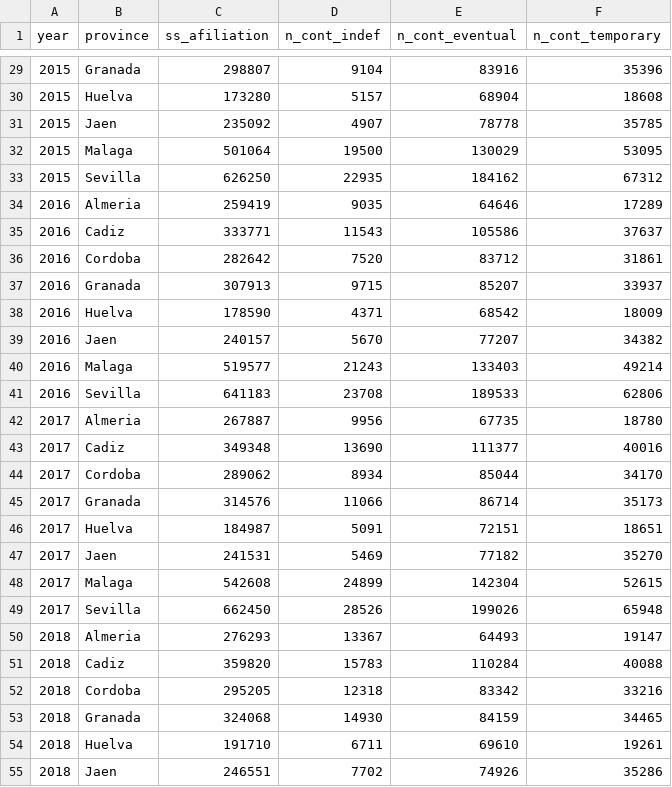
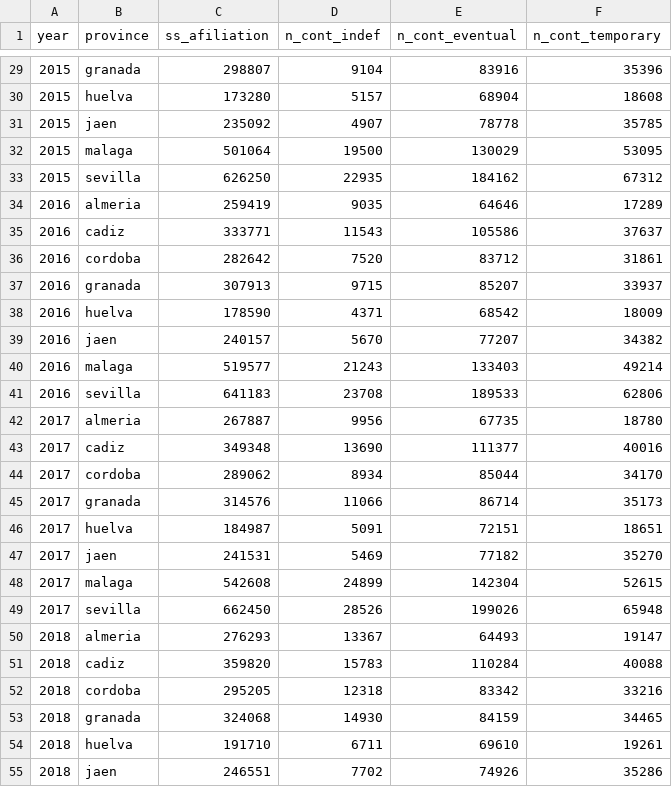
Before and after one commit to gti-sos/SOS2223-23, a CSV file: data/datos_rvr.csv, drawn as a sheet; only a part is shown, gaps mark what is left out; the diff covers the shown part only.

```diff
--- a/data/datos_rvr.csv
+++ b/data/datos_rvr.csv
@@ -29,27 +29,27 @@ year,province,ss_afiliation,n_cont_indef,n_cont_eventual,n_cont_temporary
-2015,Granada,298807,9104,83916,35396
-2015,Huelva,173280,5157,68904,18608
-2015,Jaen,235092,4907,78778,35785
-2015,Malaga,501064,19500,130029,53095
-2015,Sevilla,626250,22935,184162,67312
-2016,Almeria,259419,9035,64646,17289
-2016,Cadiz,333771,11543,105586,37637
-2016,Cordoba,282642,7520,83712,31861
-2016,Granada,307913,9715,85207,33937
-2016,Huelva,178590,4371,68542,18009
-2016,Jaen,240157,5670,77207,34382
-2016,Malaga,519577,21243,133403,49214
-2016,Sevilla,641183,23708,189533,62806
-2017,Almeria,267887,9956,67735,18780
-2017,Cadiz,349348,13690,111377,40016
-2017,Cordoba,289062,8934,85044,34170
-2017,Granada,314576,11066,86714,35173
-2017,Huelva,184987,5091,72151,18651
-2017,Jaen,241531,5469,77182,35270
-2017,Malaga,542608,24899,142304,52615
-2017,Sevilla,662450,28526,199026,65948
-2018,Almeria,276293,13367,64493,19147
-2018,Cadiz,359820,15783,110284,40088
-2018,Cordoba,295205,12318,83342,33216
-2018,Granada,324068,14930,84159,34465
-2018,Huelva,191710,6711,69610,19261
-2018,Jaen,246551,7702,74926,35286
+2015,granada,298807,9104,83916,35396
+2015,huelva,173280,5157,68904,18608
+2015,jaen,235092,4907,78778,35785
+2015,malaga,501064,19500,130029,53095
+2015,sevilla,626250,22935,184162,67312
+2016,almeria,259419,9035,64646,17289
+2016,cadiz,333771,11543,105586,37637
+2016,cordoba,282642,7520,83712,31861
+2016,granada,307913,9715,85207,33937
+2016,huelva,178590,4371,68542,18009
+2016,jaen,240157,5670,77207,34382
+2016,malaga,519577,21243,133403,49214
+2016,sevilla,641183,23708,189533,62806
+2017,almeria,267887,9956,67735,18780
+2017,cadiz,349348,13690,111377,40016
+2017,cordoba,289062,8934,85044,34170
+2017,granada,314576,11066,86714,35173
+2017,huelva,184987,5091,72151,18651
+2017,jaen,241531,5469,77182,35270
+2017,malaga,542608,24899,142304,52615
+2017,sevilla,662450,28526,199026,65948
+2018,almeria,276293,13367,64493,19147
+2018,cadiz,359820,15783,110284,40088
+2018,cordoba,295205,12318,83342,33216
+2018,granada,324068,14930,84159,34465
+2018,huelva,191710,6711,69610,19261
+2018,jaen,246551,7702,74926,35286
```
Also changed, not shown: 8 removed rows and 53 edited cells elsewhere in this file, 5 other files.
